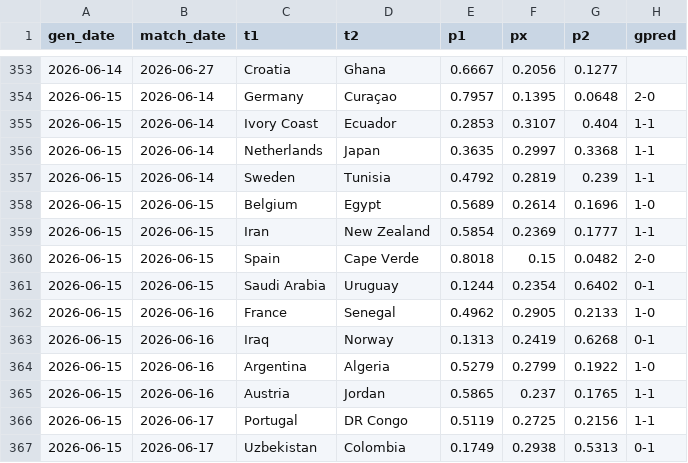
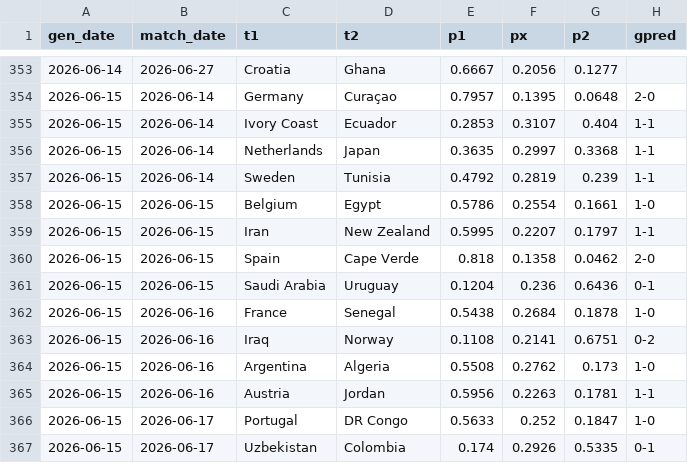
Before and after one commit to AntoniBI/Mundial-2026, a CSV file: outputs/match_predictions_log.csv, drawn as a sheet; only a part is shown, gaps mark what is left out; the diff covers the shown part only.

```diff
--- a/outputs/match_predictions_log.csv
+++ b/outputs/match_predictions_log.csv
@@ -357,11 +357,11 @@ gen_date,match_date,t1,t2,p1,px,p2,gpred
 2026-06-15,2026-06-14,Sweden,Tunisia,0.4792,0.2819,0.239,1-1
-2026-06-15,2026-06-15,Belgium,Egypt,0.5689,0.2614,0.1696,1-0
-2026-06-15,2026-06-15,Iran,New Zealand,0.5854,0.2369,0.1777,1-1
-2026-06-15,2026-06-15,Spain,Cape Verde,0.8018,0.15,0.0482,2-0
-2026-06-15,2026-06-15,Saudi Arabia,Uruguay,0.1244,0.2354,0.6402,0-1
-2026-06-15,2026-06-16,France,Senegal,0.4962,0.2905,0.2133,1-0
-2026-06-15,2026-06-16,Iraq,Norway,0.1313,0.2419,0.6268,0-1
-2026-06-15,2026-06-16,Argentina,Algeria,0.5279,0.2799,0.1922,1-0
-2026-06-15,2026-06-16,Austria,Jordan,0.5865,0.237,0.1765,1-1
-2026-06-15,2026-06-17,Portugal,DR Congo,0.5119,0.2725,0.2156,1-1
-2026-06-15,2026-06-17,Uzbekistan,Colombia,0.1749,0.2938,0.5313,0-1
+2026-06-15,2026-06-15,Belgium,Egypt,0.5786,0.2554,0.1661,1-0
+2026-06-15,2026-06-15,Iran,New Zealand,0.5995,0.2207,0.1797,1-1
+2026-06-15,2026-06-15,Spain,Cape Verde,0.818,0.1358,0.0462,2-0
+2026-06-15,2026-06-15,Saudi Arabia,Uruguay,0.1204,0.236,0.6436,0-1
+2026-06-15,2026-06-16,France,Senegal,0.5438,0.2684,0.1878,1-0
+2026-06-15,2026-06-16,Iraq,Norway,0.1108,0.2141,0.6751,0-2
+2026-06-15,2026-06-16,Argentina,Algeria,0.5508,0.2762,0.173,1-0
+2026-06-15,2026-06-16,Austria,Jordan,0.5956,0.2263,0.1781,1-1
+2026-06-15,2026-06-17,Portugal,DR Congo,0.5633,0.252,0.1847,1-0
+2026-06-15,2026-06-17,Uzbekistan,Colombia,0.174,0.2926,0.5335,0-1
```
Also changed, not shown: 160 edited cells elsewhere in this file, data/processed/fotmob_xg.csv, outputs/wc26_stage_probabilities_live_2026-06-15.csv, 2 other files.
